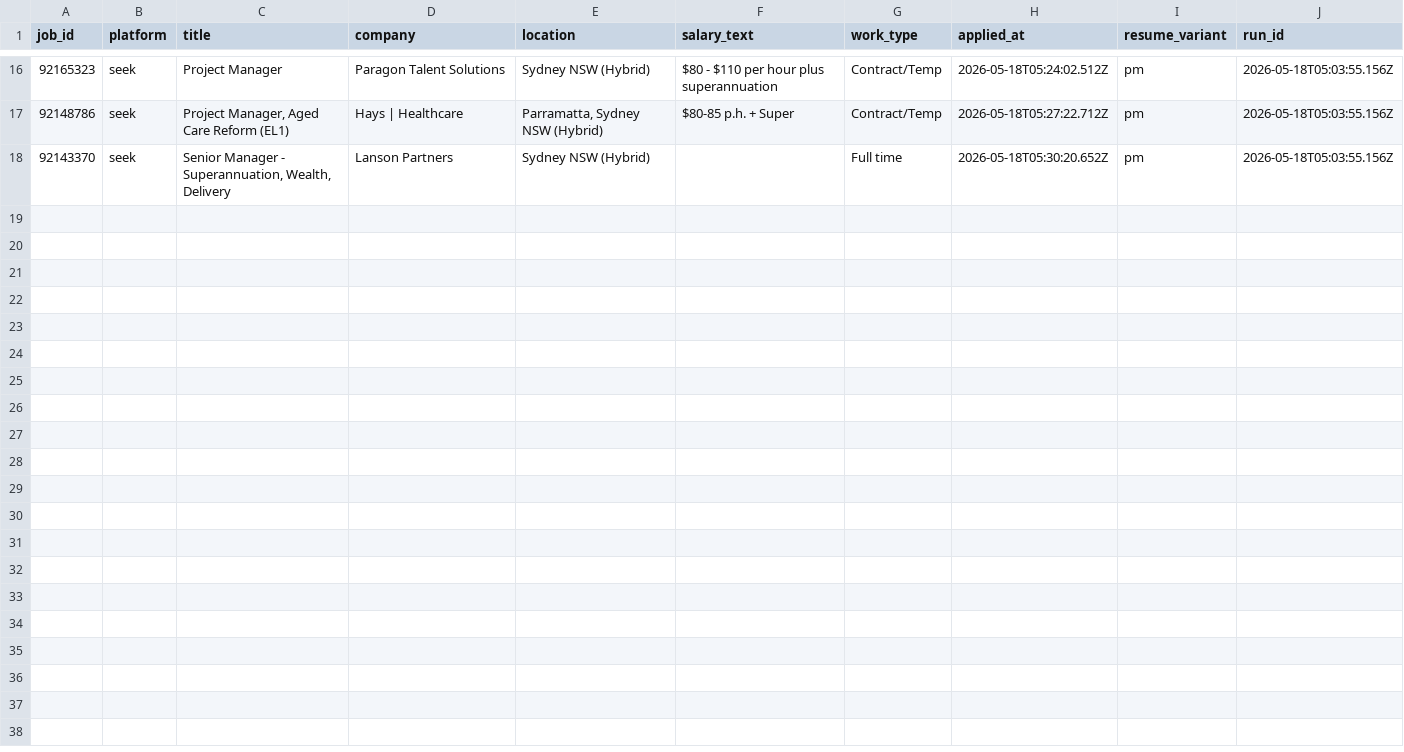
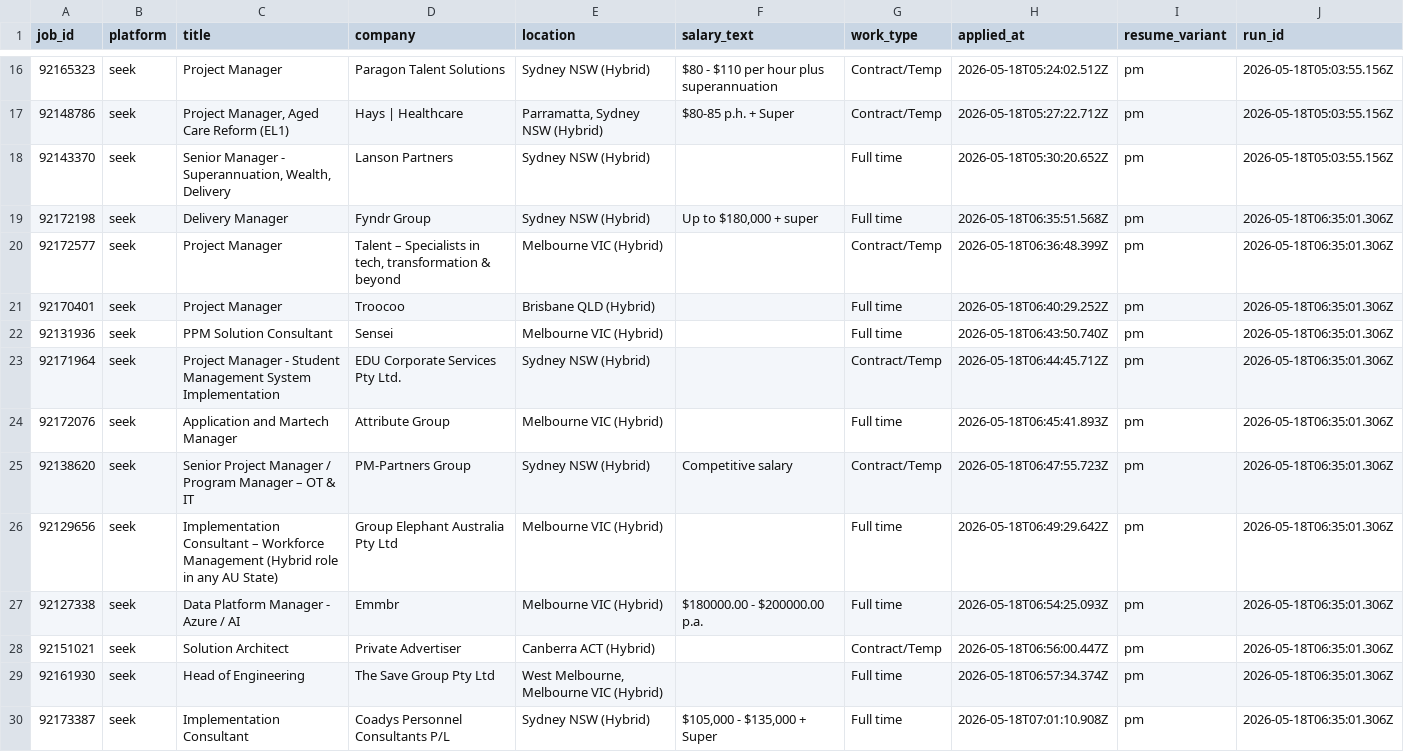
Before and after one commit to mohdrumman1/seek-automation, a CSV file: data/applications.csv, drawn as a sheet; only a part is shown, gaps mark what is left out.

```diff
--- a/data/applications.csv
+++ b/data/applications.csv
@@ -18 +18,13 @@ job_id,platform,title,company,location,salary_text,work_type,applied_at,resume_v
 92143370,seek,"Senior Manager - Superannuation, Wealth, Delivery",Lanson Partners,Sydney NSW (Hybrid),,Full time,2026-05-18T05:30:20.652Z,pm,2026-05-18T05:03:55.156Z
+92172198,seek,Delivery Manager,Fyndr Group,Sydney NSW (Hybrid),"Up to $180,000 + super",Full time,2026-05-18T06:35:51.568Z,pm,2026-05-18T06:35:01.306Z
+92172577,seek,Project Manager,"Talent – Specialists in tech, transformation & beyond",Melbourne VIC (Hybrid),,Contract/Temp,2026-05-18T06:36:48.399Z,pm,2026-05-18T06:35:01.306Z
+92170401,seek,Project Manager,Troocoo,Brisbane QLD (Hybrid),,Full time,2026-05-18T06:40:29.252Z,pm,2026-05-18T06:35:01.306Z
+92131936,seek,PPM Solution Consultant,Sensei,Melbourne VIC (Hybrid),,Full time,2026-05-18T06:43:50.740Z,pm,2026-05-18T06:35:01.306Z
+92171964,seek,Project Manager - Student Management System Implementation,EDU Corporate Services Pty Ltd.,Sydney NSW (Hybrid),,Contract/Temp,2026-05-18T06:44:45.712Z,pm,2026-05-18T06:35:01.306Z
+92172076,seek,Application and Martech Manager,Attribute Group,Melbourne VIC (Hybrid),,Full time,2026-05-18T06:45:41.893Z,pm,2026-05-18T06:35:01.306Z
+92138620,seek,Senior Project Manager / Program Manager – OT & IT,PM-Partners Group,Sydney NSW (Hybrid),Competitive salary,Contract/Temp,2026-05-18T06:47:55.723Z,pm,2026-05-18T06:35:01.306Z
+92129656,seek,Implementation Consultant – Workforce Management (Hybrid role in any AU State),Group Elephant Australia Pty Ltd,Melbourne VIC (Hybrid),,Full time,2026-05-18T06:49:29.642Z,pm,2026-05-18T06:35:01.306Z
+92127338,seek,Data Platform Manager - Azure / AI,Emmbr,Melbourne VIC (Hybrid),$180000.00 - $200000.00 p.a.,Full time,2026-05-18T06:54:25.093Z,pm,2026-05-18T06:35:01.306Z
+92151021,seek,Solution Architect,Private Advertiser,Canberra ACT (Hybrid),,Contract/Temp,2026-05-18T06:56:00.447Z,pm,2026-05-18T06:35:01.306Z
+92161930,seek,Head of Engineering,The Save Group Pty Ltd,"West Melbourne, Melbourne VIC (Hybrid)",,Full time,2026-05-18T06:57:34.374Z,pm,2026-05-18T06:35:01.306Z
+92173387,seek,Implementation Consultant,Coadys Personnel Consultants P/L,Sydney NSW (Hybrid),"$105,000 - $135,000 + Super",Full time,2026-05-18T07:01:10.908Z,pm,2026-05-18T06:35:01.306Z
```
Also changed, not shown: data/failed_jobs.csv, 6 other files.
